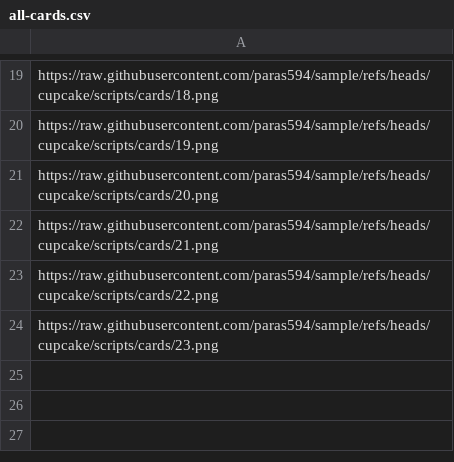
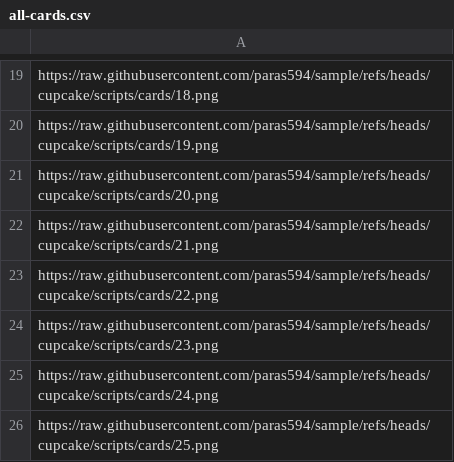
Before and after one commit to paras594/sample, a CSV file: scripts/decks/all-cards.csv, drawn as a sheet; only a part is shown, gaps mark what is left out.

Commit message:
new commit

```diff
--- a/scripts/decks/all-cards.csv
+++ b/scripts/decks/all-cards.csv
@@ -24 +24,3 @@ https://raw.githubusercontent.com/paras594/sample/refs/heads/cupcake/scripts/car
 https://raw.githubusercontent.com/paras594/sample/refs/heads/cupcake/scripts/cards/23.png
+https://raw.githubusercontent.com/paras594/sample/refs/heads/cupcake/scripts/cards/24.png
+https://raw.githubusercontent.com/paras594/sample/refs/heads/cupcake/scripts/cards/25.png
```
